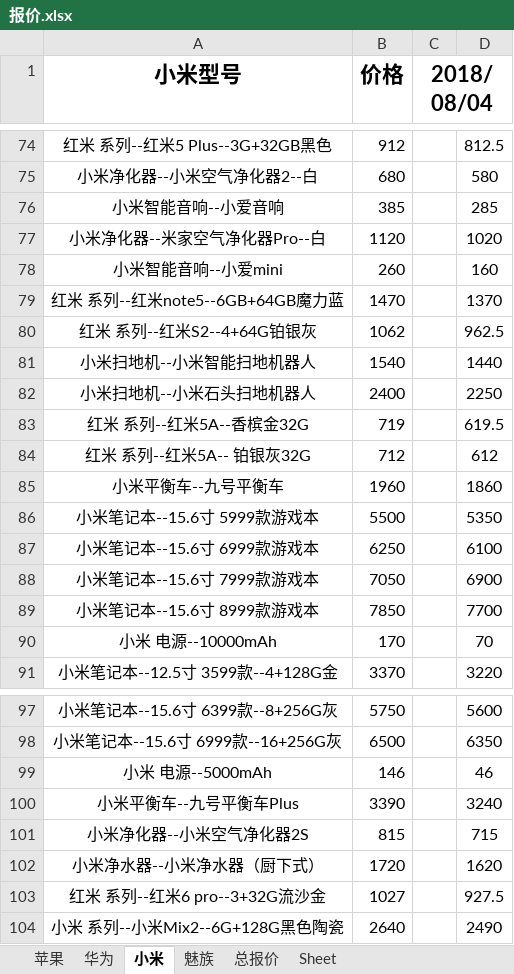
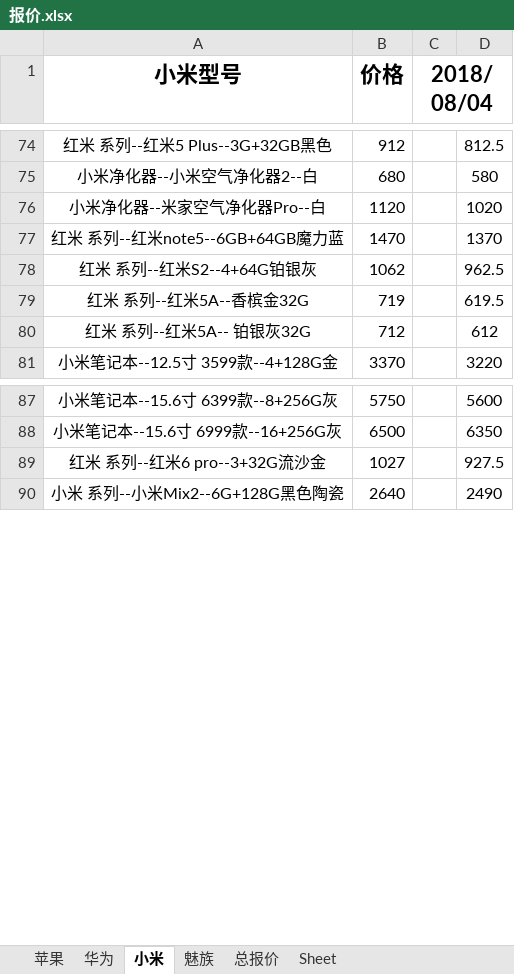
Before and after one commit to lcscim/python-demo, an Excel workbook: project/yilaitong/报价.xlsx, sheet 小米, drawn as a sheet; only a part is shown, gaps mark what is left out; values as stored, in another font and other column widths than the file's, no borders; the diff names each change by its address in the sheet, - before the commit and + after, or states it on an @@ line.

```diff
--- a/project/yilaitong/报价.xlsx (sheet 小米)
+++ b/project/yilaitong/报价.xlsx (sheet 小米)
-row 76: 小米智能音响--小爱音响 | 385 |  | 285
-row 78: 小米智能音响--小爱mini | 260 |  | 160
-row 81: 小米扫地机--小米智能扫地机器人 | 1540 |  | 1440
-row 82: 小米扫地机--小米石头扫地机器人 | 2400 |  | 2250
-row 85: 小米平衡车--九号平衡车 | 1960 |  | 1860
-row 86: 小米笔记本--15.6寸 5999款游戏本 | 5500 |  | 5350
-row 87: 小米笔记本--15.6寸 6999款游戏本 | 6250 |  | 6100
-row 88: 小米笔记本--15.6寸 7999款游戏本 | 7050 |  | 6900
-row 89: 小米笔记本--15.6寸 8999款游戏本 | 7850 |  | 7700
-row 90: 小米 电源--10000mAh | 170 |  | 70
-row 99: 小米 电源--5000mAh | 146 |  | 46
-row 100: 小米平衡车--九号平衡车Plus | 3390 |  | 3240
-row 101: 小米净化器--小米空气净化器2S | 815 |  | 715
-row 102: 小米净水器--小米净水器（厨下式） | 1720 |  | 1620
```
Also changed, not shown: sheet 总报价, 4 other files.
